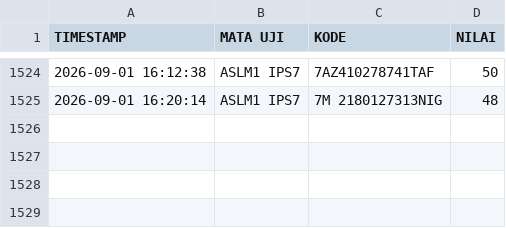
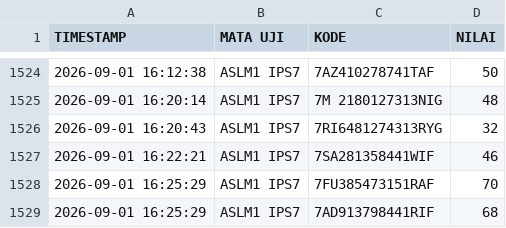
Before and after one commit to SMPN1KALIWEDI/ujian-smpn1kaliwedi, a CSV file: data/nilai.csv, drawn as a sheet; only a part is shown, gaps mark what is left out.

Commit message:
Update data/nilai.csv - 2026-09-01T09:25:50.076Z

```diff
--- a/data/nilai.csv
+++ b/data/nilai.csv
@@ -1525 +1525,5 @@ TIMESTAMP,MATA UJI,KODE,NILAI
 2026-09-01 16:20:14,ASLM1 IPS7,7M 2180127313NIG,48
+2026-09-01 16:20:43,ASLM1 IPS7,7RI6481274313RYG,32
+2026-09-01 16:22:21,ASLM1 IPS7,7SA281358441WIF,46
+2026-09-01 16:25:29,ASLM1 IPS7,7FU385473151RAF,70
+2026-09-01 16:25:29,ASLM1 IPS7,7AD913798441RIF,68
```
